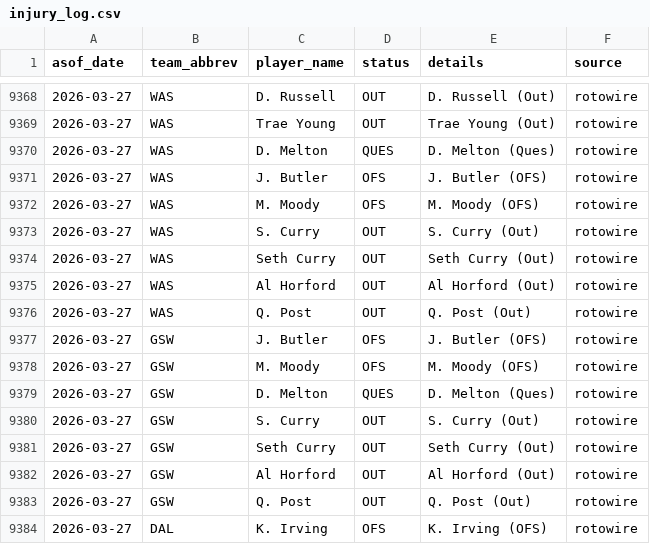
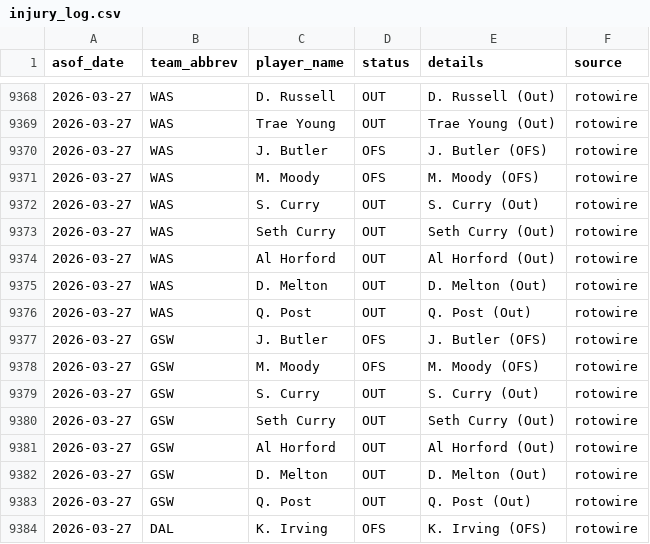
Before and after one commit to oliver-monday/moneyline, a CSV file: logs/injury_log.csv, drawn as a sheet; only a part is shown, gaps mark what is left out; removed rows and columns are numbered as before the commit, all else as after; the diff covers the shown part only; the diff names each change by its address in the sheet, - before the commit and + after, or states it on an @@ line.

```diff
--- a/logs/injury_log.csv
+++ b/logs/injury_log.csv
-row 9370: 2026-03-27 | WAS | D. Melton | QUES | D. Melton (Ques) | rotowire
+row 9375: 2026-03-27 | WAS | D. Melton | OUT | D. Melton (Out) | rotowire
-row 9379: 2026-03-27 | GSW | D. Melton | QUES | D. Melton (Ques) | rotowire
+row 9382: 2026-03-27 | GSW | D. Melton | OUT | D. Melton (Out) | rotowire
```
Also changed, not shown: 5 moved rows and 2 edited cells elsewhere in this file, 1 other file.
